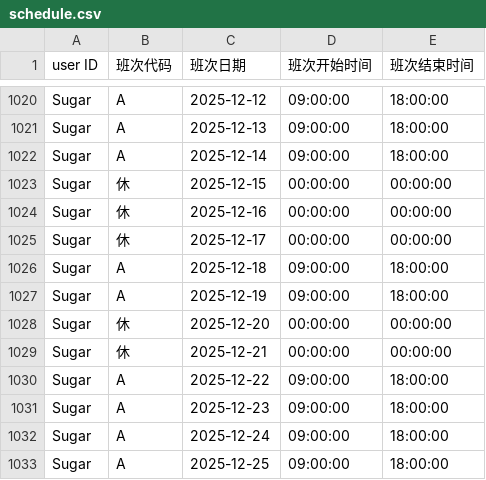
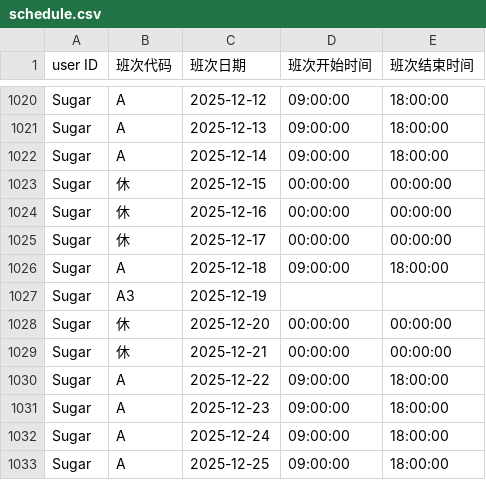
Before and after one commit to honrg/employee-schedule, a CSV file: schedule.csv, drawn as a sheet; only a part is shown, gaps mark what is left out.

Commit message:
upload

```diff
--- a/schedule.csv
+++ b/schedule.csv
@@ -1026,3 +1026,3 @@ Sugar,休,2025-12-17,00:00:00,00:00:00
 Sugar,A,2025-12-18,09:00:00,18:00:00
-Sugar,A,2025-12-19,09:00:00,18:00:00
+Sugar,A3,2025-12-19,,
 Sugar,休,2025-12-20,00:00:00,00:00:00
```
